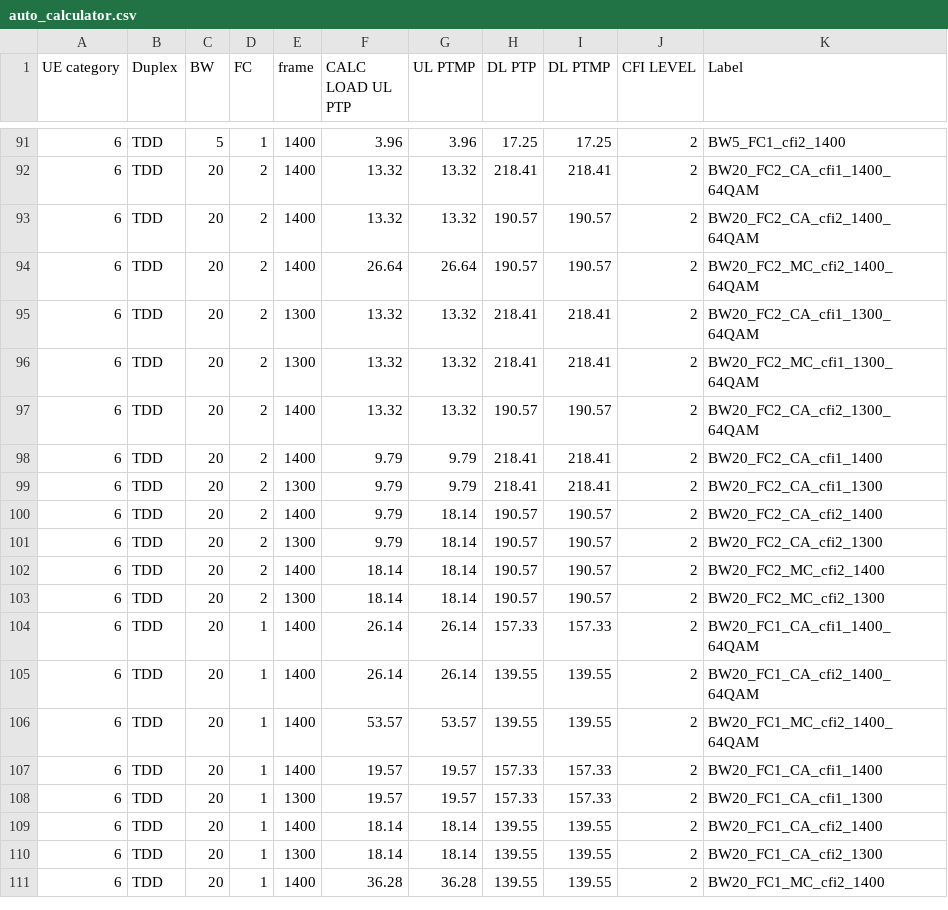
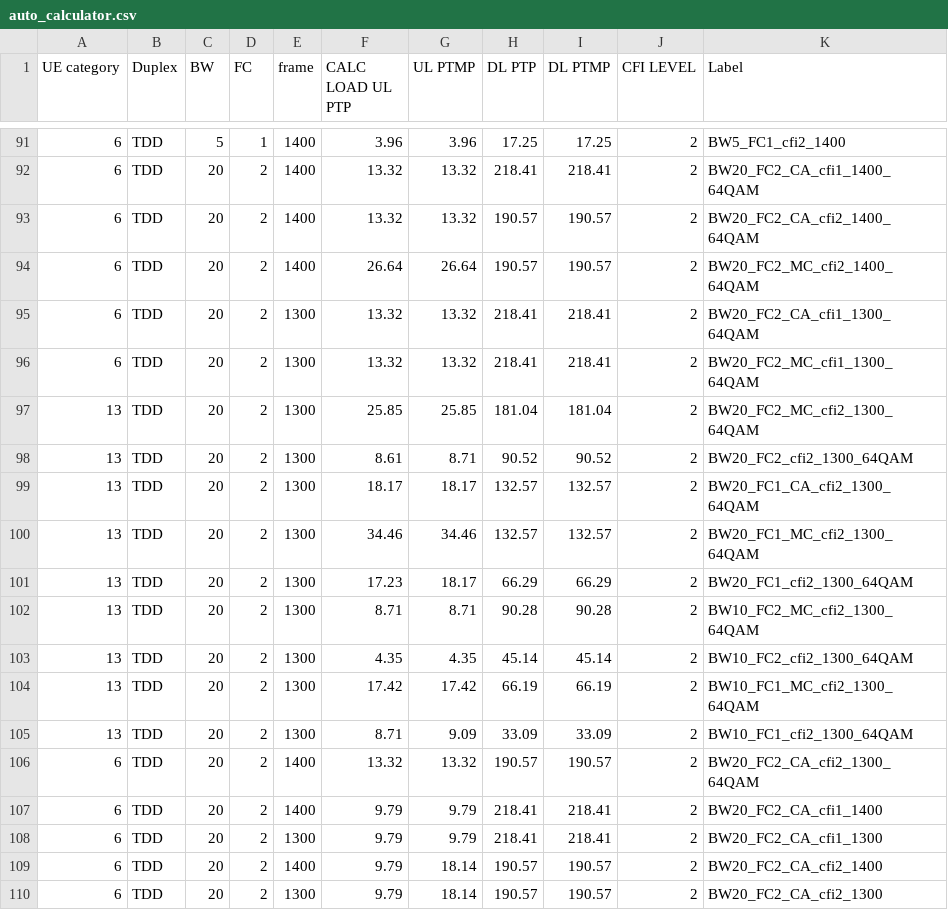
Before and after one commit to airspansvg/Testspan_Runners, a CSV file: src/main/resources/Traffic/auto_calculator.csv, drawn as a sheet; only a part is shown, gaps mark what is left out; the shorter side is filled out with more unchanged rows; the diff names each change by its address in the sheet, - before the commit and + after, or states it on an @@ line.

Commit message:
fixed calc

```diff
--- a/src/main/resources/Traffic/auto_calculator.csv
+++ b/src/main/resources/Traffic/auto_calculator.csv
+row 97: 13 | TDD | 20 | 2 | 1300 | 25.85 | 25.85 | 181.04 | 181.04 | 2 | BW20_FC2_MC_cfi2_1300_64QAM
+row 98: 13 | TDD | 20 | 2 | 1300 | 8.61 | 8.71 | 90.52 | 90.52 | 2 | BW20_FC2_cfi2_1300_64QAM
+row 99: 13 | TDD | 20 | 2 | 1300 | 18.17 | 18.17 | 132.57 | 132.57 | 2 | BW20_FC1_CA_cfi2_1300_64QAM
+row 100: 13 | TDD | 20 | 2 | 1300 | 34.46 | 34.46 | 132.57 | 132.57 | 2 | BW20_FC1_MC_cfi2_1300_64QAM
+row 101: 13 | TDD | 20 | 2 | 1300 | 17.23 | 18.17 | 66.29 | 66.29 | 2 | BW20_FC1_cfi2_1300_64QAM
+row 102: 13 | TDD | 20 | 2 | 1300 | 8.71 | 8.71 | 90.28 | 90.28 | 2 | BW10_FC2_MC_cfi2_1300_64QAM
+row 103: 13 | TDD | 20 | 2 | 1300 | 4.35 | 4.35 | 45.14 | 45.14 | 2 | BW10_FC2_cfi2_1300_64QAM
+row 104: 13 | TDD | 20 | 2 | 1300 | 17.42 | 17.42 | 66.19 | 66.19 | 2 | BW10_FC1_MC_cfi2_1300_64QAM
+row 105: 13 | TDD | 20 | 2 | 1300 | 8.71 | 9.09 | 33.09 | 33.09 | 2 | BW10_FC1_cfi2_1300_64QAM
```
